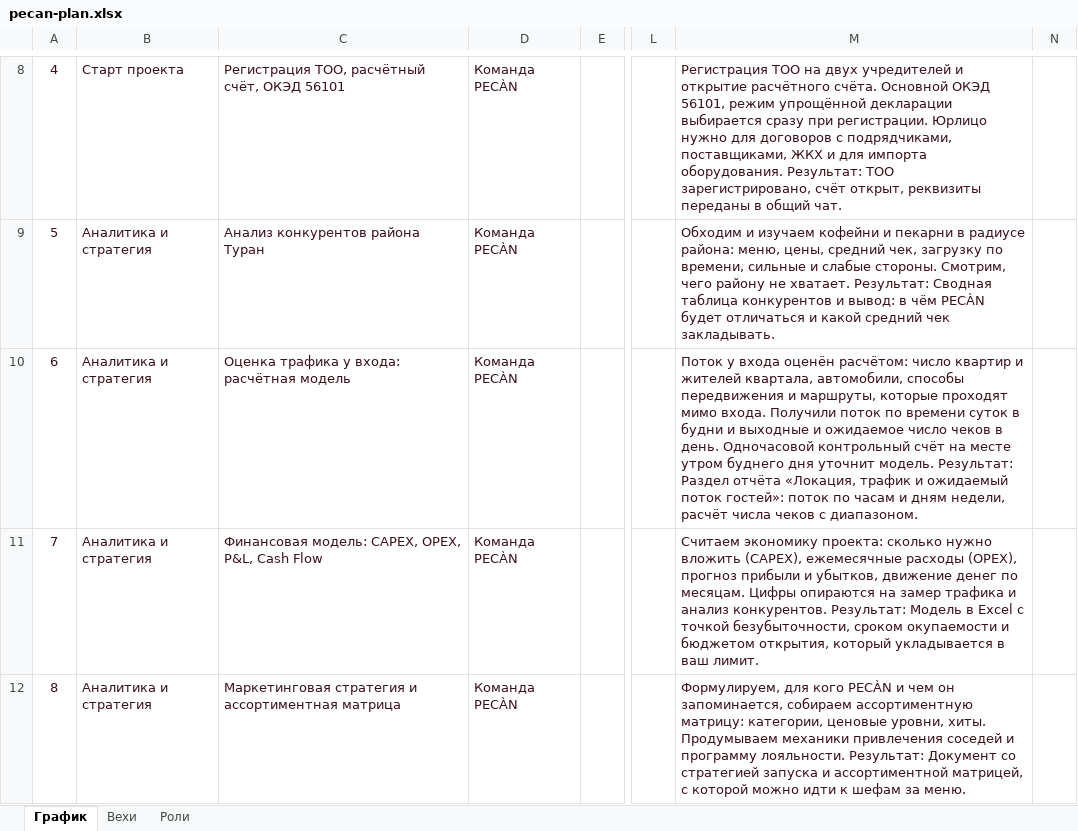
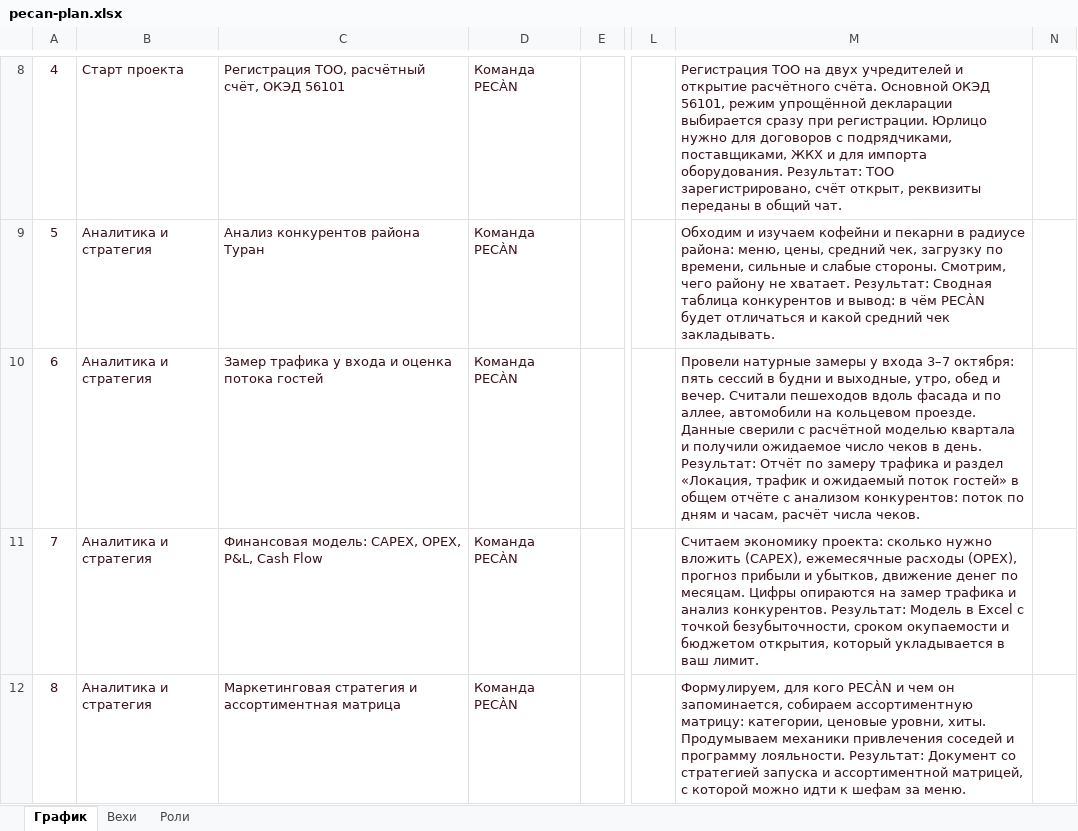
Before and after one commit to ogaffink-maker/pecan-plan, an Excel workbook: pecan-plan.xlsx, sheet График, drawn as a sheet; only a part is shown, gaps mark what is left out; values as stored, in another font and other column widths than the file's, no borders; conditional formats not drawn; the diff names each change by its address in the sheet, - before the commit and + after, or states it on an @@ line.

Commit message:
Update plan 2026-10-10: traffic count

```diff
--- a/pecan-plan.xlsx (sheet График)
+++ b/pecan-plan.xlsx (sheet График)
-C10: Оценка трафика у входа: расчётная модель
+C10: Замер трафика у входа и оценка потока гостей
-M10: Поток у входа оценён расчётом: число квартир и жителей квартала, автомобили, способы передвижения и маршруты, которые проходят мимо входа. Получили поток по времени суток в будни и выходные и ожидаемое число чеков в день. Одночасовой контрольный счёт на месте утром буднего дня уточнит модель. Результат: Раздел отчёта «Локация, трафик и ожидаемый поток гостей»: поток по часам и дням недели, расчёт числа чеков с диапазоном.
+M10: Провели натурные замеры у входа 3–7 октября: пять сессий в будни и выходные, утро, обед и вечер. Считали пешеходов вдоль фасада и по аллее, автомобили на кольцевом проезде. Данные сверили с расчётной моделью квартала и получили ожидаемое число чеков в день. Результат: Отчёт по замеру трафика и раздел «Локация, трафик и ожидаемый поток гостей» в общем отчёте с анализом конкурентов: поток по дням и часам, расчёт числа чеков.
```
